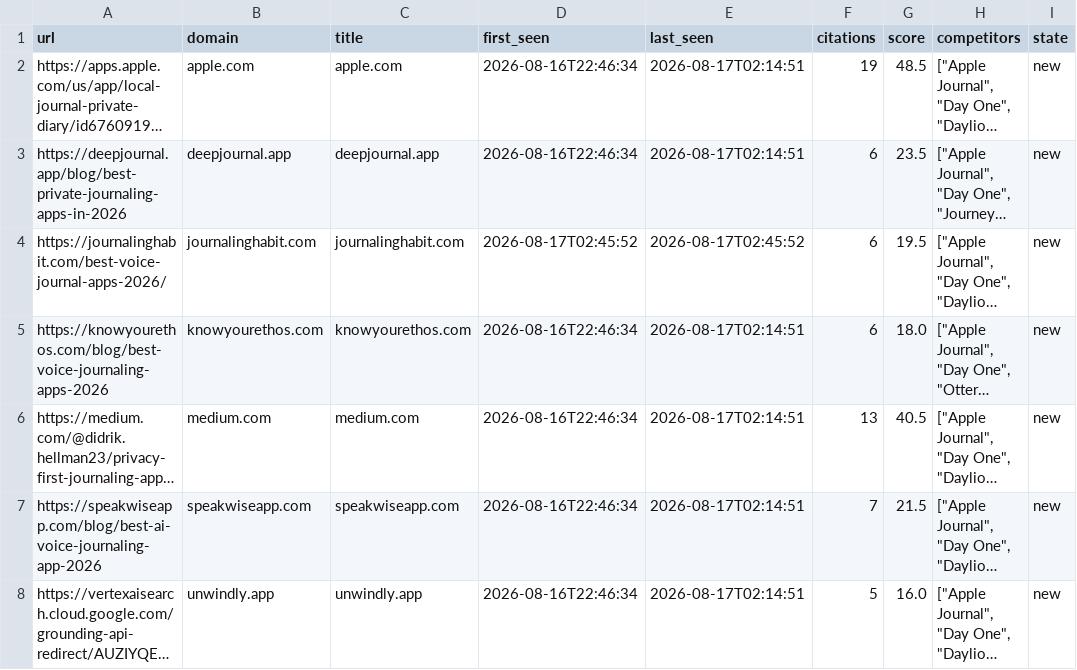
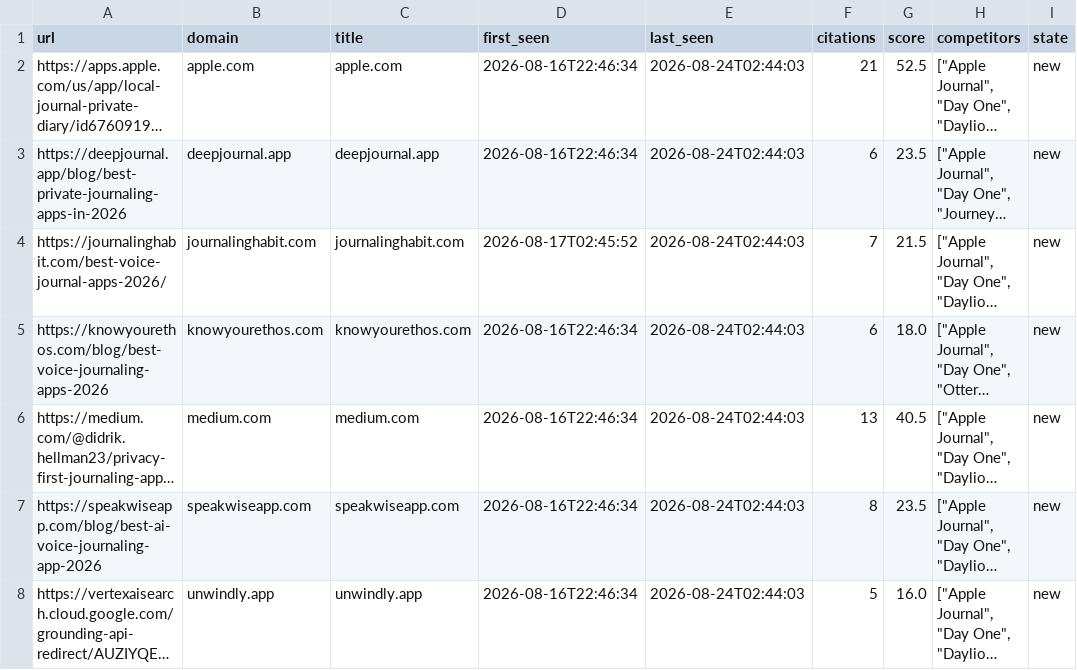
Before and after one commit to intrepidkarthi/autoseo, a CSV file: state/outreach_target.csv, drawn as a sheet; only a part is shown; long unchanged cells end in …; the diff covers the shown part only; the diff names each change by its address in the sheet, - before the commit and + after, or states it on an @@ line.

```diff
--- a/state/outreach_target.csv
+++ b/state/outreach_target.csv
-E2:E3 (last_seen): 2026-08-17T02:14:51
+E2:E3 (last_seen): 2026-08-24T02:44:03
-F2 (citations): 19
+F2 (citations): 21
-G2 (score): 48.5
+G2 (score): 52.5
-E4 (last_seen): 2026-08-17T02:45:52
+E4 (last_seen): 2026-08-24T02:44:03
-F4 (citations): 6
+F4 (citations): 7
-G4 (score): 19.5
+G4 (score): 21.5
-E5:E8 (last_seen): 2026-08-17T02:14:51
+E5:E8 (last_seen): 2026-08-24T02:44:03
-F7 (citations): 7
+F7 (citations): 8
-G7 (score): 21.5
+G7 (score): 23.5
```
Also changed, not shown: 2 added rows and 40 edited cells elsewhere in this file, state/gsc_page_daily.csv, state/gsc_page_query.csv, 9 other files.
